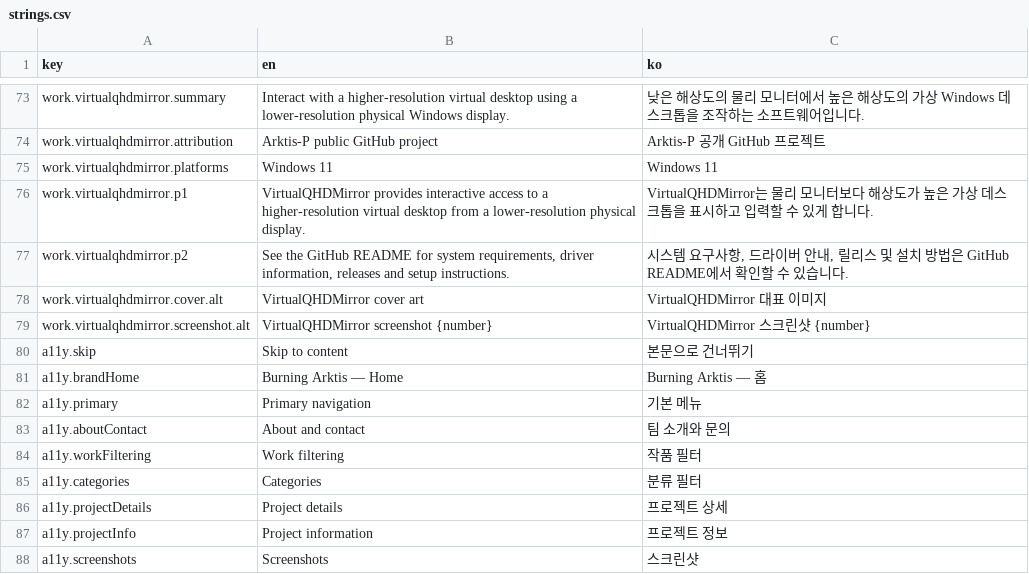
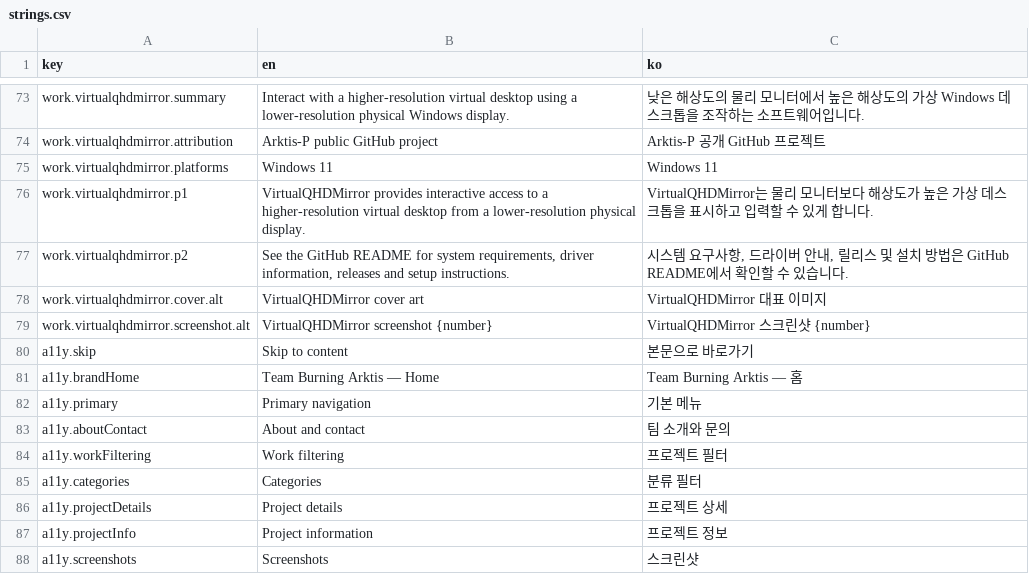
Before and after one commit to Arktis-P/Arktis-P.github.io, a CSV file: content/i18n/strings.csv, drawn as a sheet; only a part is shown, gaps mark what is left out; the diff covers the shown part only.

```diff
--- a/content/i18n/strings.csv
+++ b/content/i18n/strings.csv
@@ -79,7 +79,7 @@ work.virtualqhdmirror.cover.alt,VirtualQHDMirror cover art,VirtualQHDMirror 대
 work.virtualqhdmirror.screenshot.alt,VirtualQHDMirror screenshot {number},VirtualQHDMirror 스크린샷 {number}
-a11y.skip,Skip to content,본문으로 건너뛰기
-a11y.brandHome,Burning Arktis — Home,Burning Arktis — 홈
+a11y.skip,Skip to content,본문으로 바로가기
+a11y.brandHome,Team Burning Arktis — Home,Team Burning Arktis — 홈
 a11y.primary,Primary navigation,기본 메뉴
 a11y.aboutContact,About and contact,팀 소개와 문의
-a11y.workFiltering,Work filtering,작품 필터
+a11y.workFiltering,Work filtering,프로젝트 필터
 a11y.categories,Categories,분류 필터
```
Also changed, not shown: 28 edited cells elsewhere in this file.
